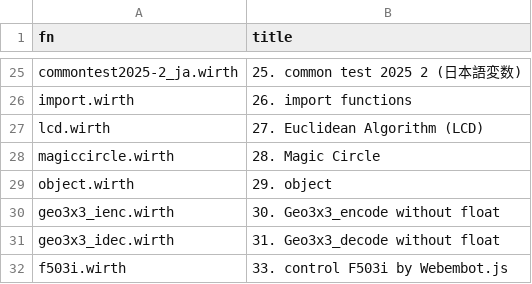
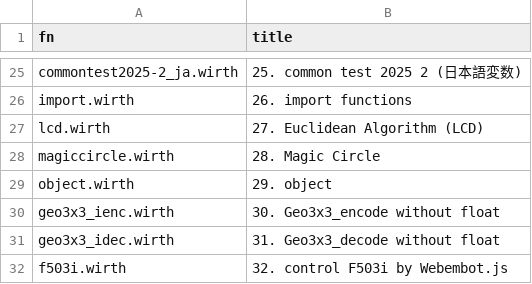
Before and after one commit to code4fukui/Wirth, a CSV file: examples.csv, drawn as a sheet; only a part is shown, gaps mark what is left out.

```diff
--- a/examples.csv
+++ b/examples.csv
@@ -31,2 +31,2 @@ geo3x3_ienc.wirth,30. Geo3x3_encode without float
 geo3x3_idec.wirth,31. Geo3x3_decode without float
-f503i.wirth,33. control F503i by Webembot.js
+f503i.wirth,32. control F503i by Webembot.js
```
Also changed, not shown: 1 other file.
